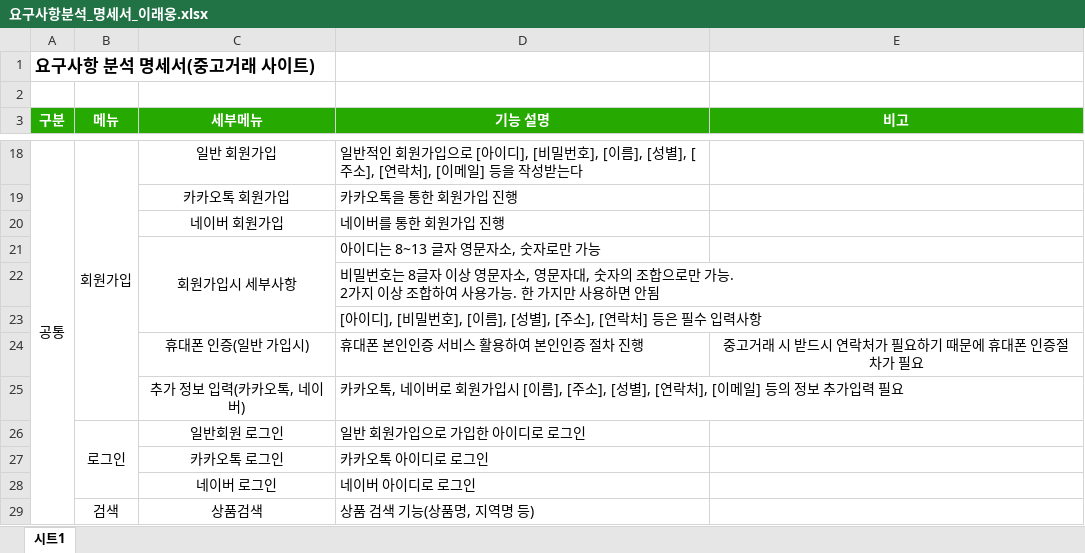
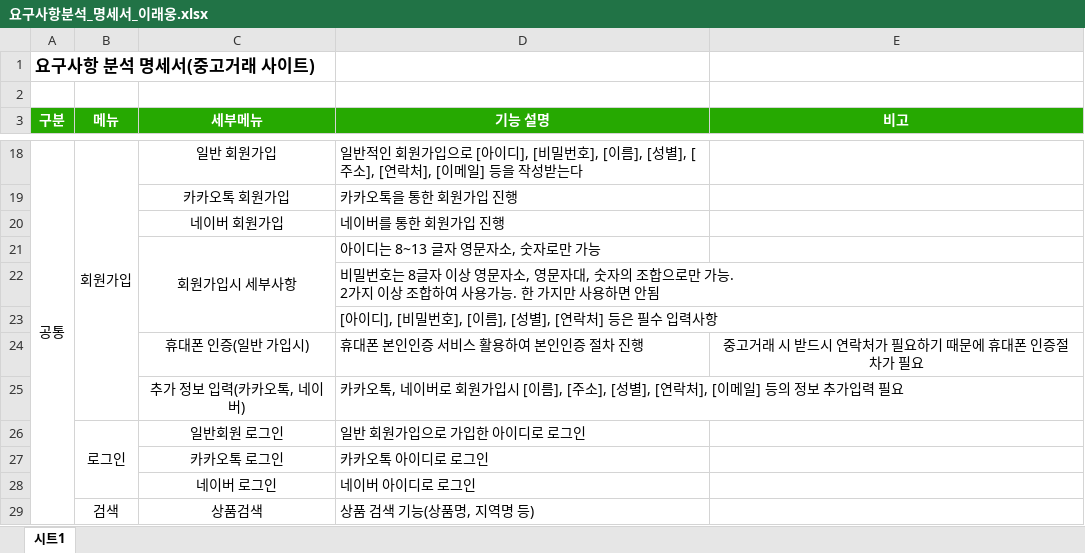
Before and after one commit to dlsodnd123/portfolioReference, an Excel workbook: 요구사항분석_명세서_이래웅.xlsx, sheet 시트1, drawn as a sheet; only a part is shown, gaps mark what is left out; values as stored, in another font and other column widths than the file's, no borders; the diff names each change by its address in the sheet, - before the commit and + after, or states it on an @@ line.

Commit message:
요구사항 분석 명세서 수정

```diff
--- a/요구사항분석_명세서_이래웅.xlsx (sheet 시트1)
+++ b/요구사항분석_명세서_이래웅.xlsx (sheet 시트1)
-D23 (기능 설명): …성별], [주소], [연락처]…
+D23 (기능 설명): …성별], [연락처]…
```
